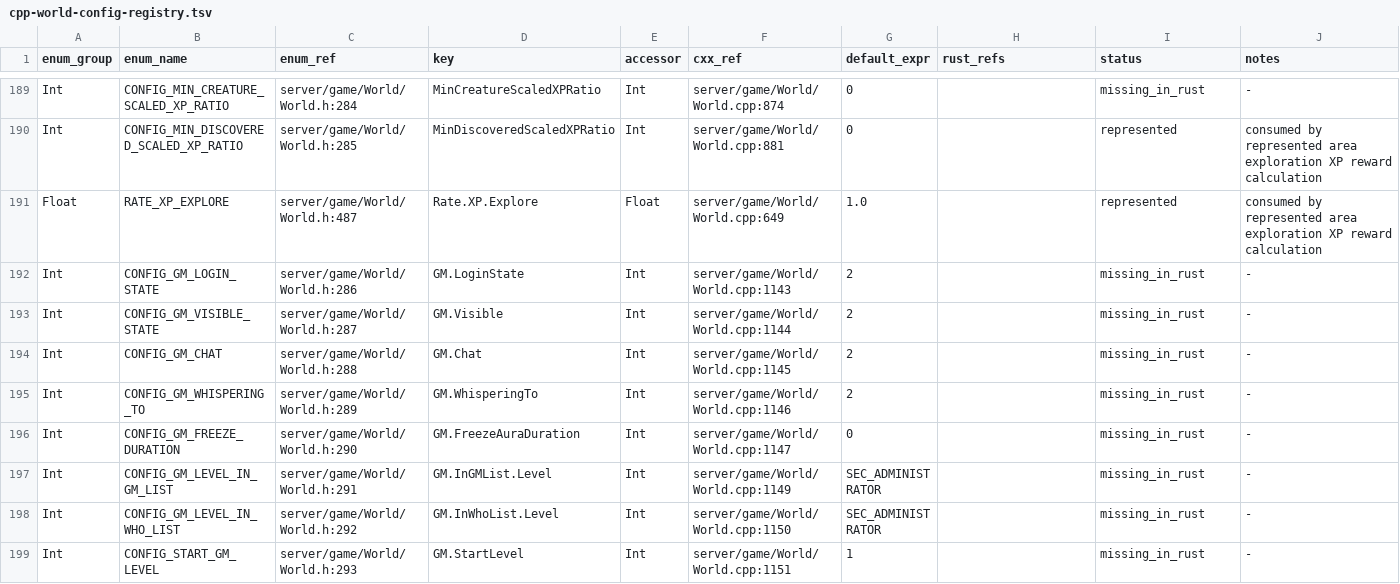
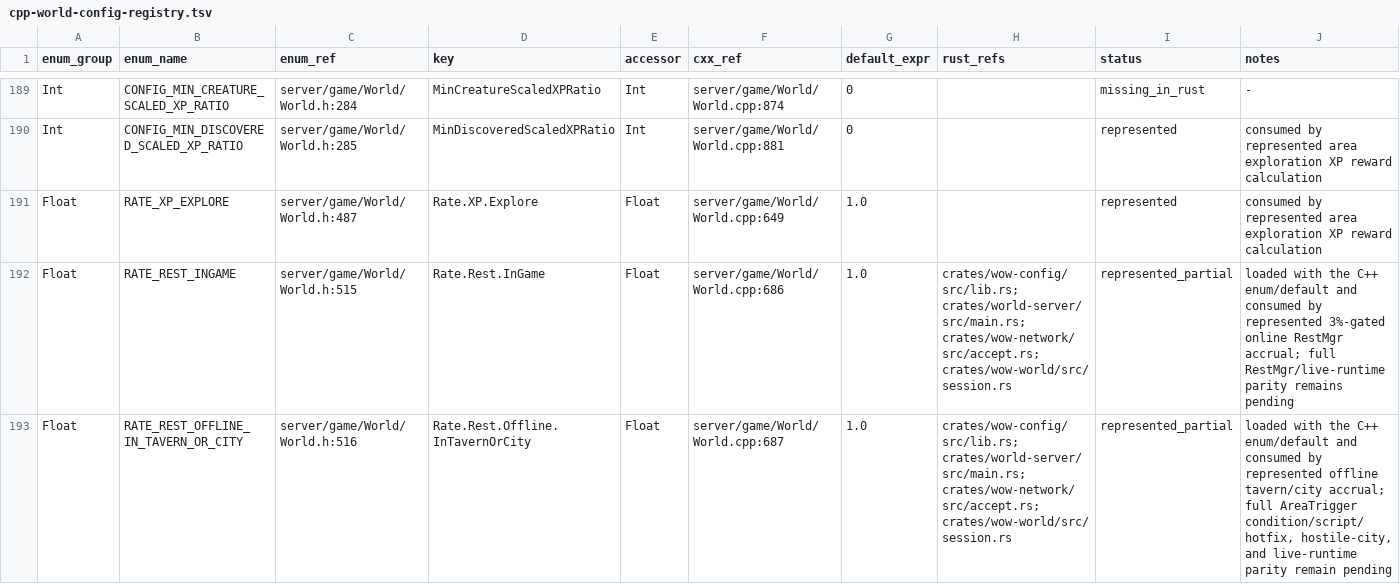
Before and after one commit to alseif0x/rustycore, a TSV file: docs/migration/inventory/cpp-world-config-registry.tsv, drawn as a sheet; only a part is shown, gaps mark what is left out; the shorter side is filled out with more unchanged rows; the diff covers the shown part only.

```diff
--- a/docs/migration/inventory/cpp-world-config-registry.tsv
+++ b/docs/migration/inventory/cpp-world-config-registry.tsv
@@ -191 +191,3 @@ Int	CONFIG_MIN_DISCOVERED_SCALED_XP_RATIO	server/game/World/World.h:285	MinDisco
 Float	RATE_XP_EXPLORE	server/game/World/World.h:487	Rate.XP.Explore	Float	server/game/World/World.cpp:649	1.0		represented	consumed by represented area exploration XP reward calculation
+Float	RATE_REST_INGAME	server/game/World/World.h:515	Rate.Rest.InGame	Float	server/game/World/World.cpp:686	1.0	crates/wow-config/src/lib.rs; crates/world-server/src/main.rs; crates/wow-network/src/accept.rs; crates/wow-world/src/session.rs	represented_partial	loaded with the C++ enum/default and consumed by represented 3%-gated online RestMgr accrual; full RestMgr/live-runtime parity remains pending
+Float	RATE_REST_OFFLINE_IN_TAVERN_OR_CITY	server/game/World/World.h:516	Rate.Rest.Offline.InTavernOrCity	Float	server/game/World/World.cpp:687	1.0	crates/wow-config/src/lib.rs; crates/world-server/src/main.rs; crates/wow-network/src/accept.rs; crates/wow-world/src/session.rs	represented_partial	loaded with the C++ enum/default and consumed by represented offline tavern/city accrual; full AreaTrigger condition/script/hotfix, hostile-city, and live-runtime parity remain pending
```
Also changed, not shown: 1 added row and 9 edited cells elsewhere in this file, docs/migration/inventory/cpp-config-keys.tsv, 50 other files.
